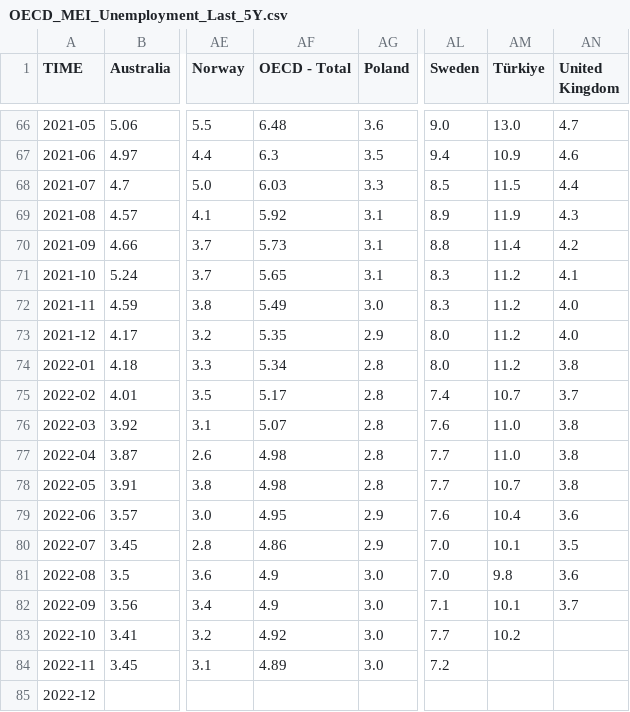
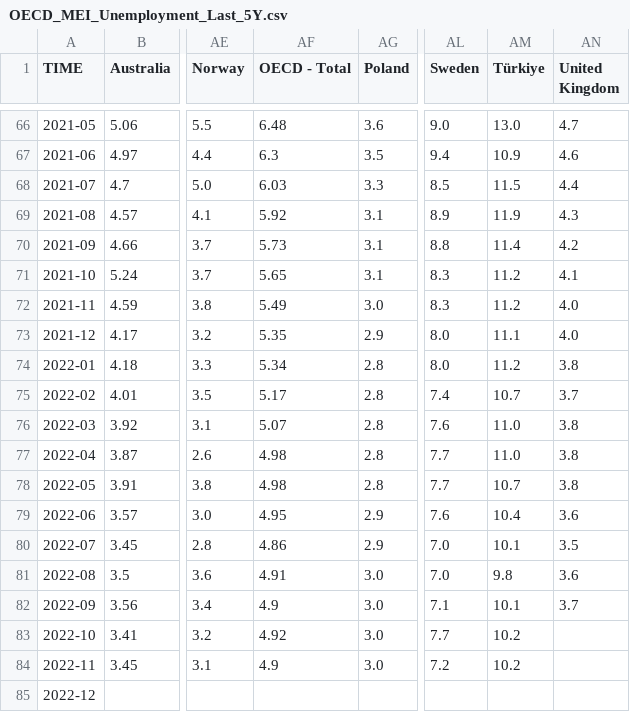
Before and after one commit to Qery-Data/Unemployment-OECD, a CSV file: data/OECD_MEI_Unemployment_Last_5Y.csv, drawn as a sheet; only a part is shown, gaps mark what is left out; the diff names each change by its address in the sheet, - before the commit and + after, or states it on an @@ line.

Commit message:
Latest data: Thu Jan 12 10:10:22 UTC 2023

```diff
--- a/data/OECD_MEI_Unemployment_Last_5Y.csv
+++ b/data/OECD_MEI_Unemployment_Last_5Y.csv
-AM73 (Türkiye): 11.2
+AM73 (Türkiye): 11.1
-AF81 (OECD - Total): 4.9
+AF81 (OECD - Total): 4.91
-AF84 (OECD - Total): 4.89
+AF84 (OECD - Total): 4.9
-AM84 (Türkiye): (empty)
+AM84 (Türkiye): 10.2
```
